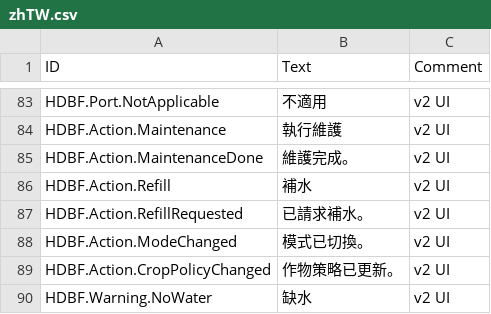
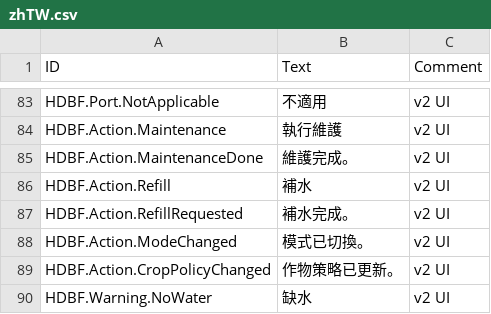
Before and after one commit to stanley-1028/HighDensityBoxFarm, a CSV file: data/Localizations/zhTW.csv, drawn as a sheet; only a part is shown, gaps mark what is left out.

```diff
--- a/data/Localizations/zhTW.csv
+++ b/data/Localizations/zhTW.csv
@@ -86,3 +86,3 @@ HDBF.Action.MaintenanceDone,維護完成。,v2 UI
 HDBF.Action.Refill,補水,v2 UI
-HDBF.Action.RefillRequested,已請求補水。,v2 UI
+HDBF.Action.RefillRequested,補水完成。,v2 UI
 HDBF.Action.ModeChanged,模式已切換。,v2 UI
```
Also changed, not shown: data/Localizations/enUS.csv, data/Localizations/zhCN.csv, 46 other files.
